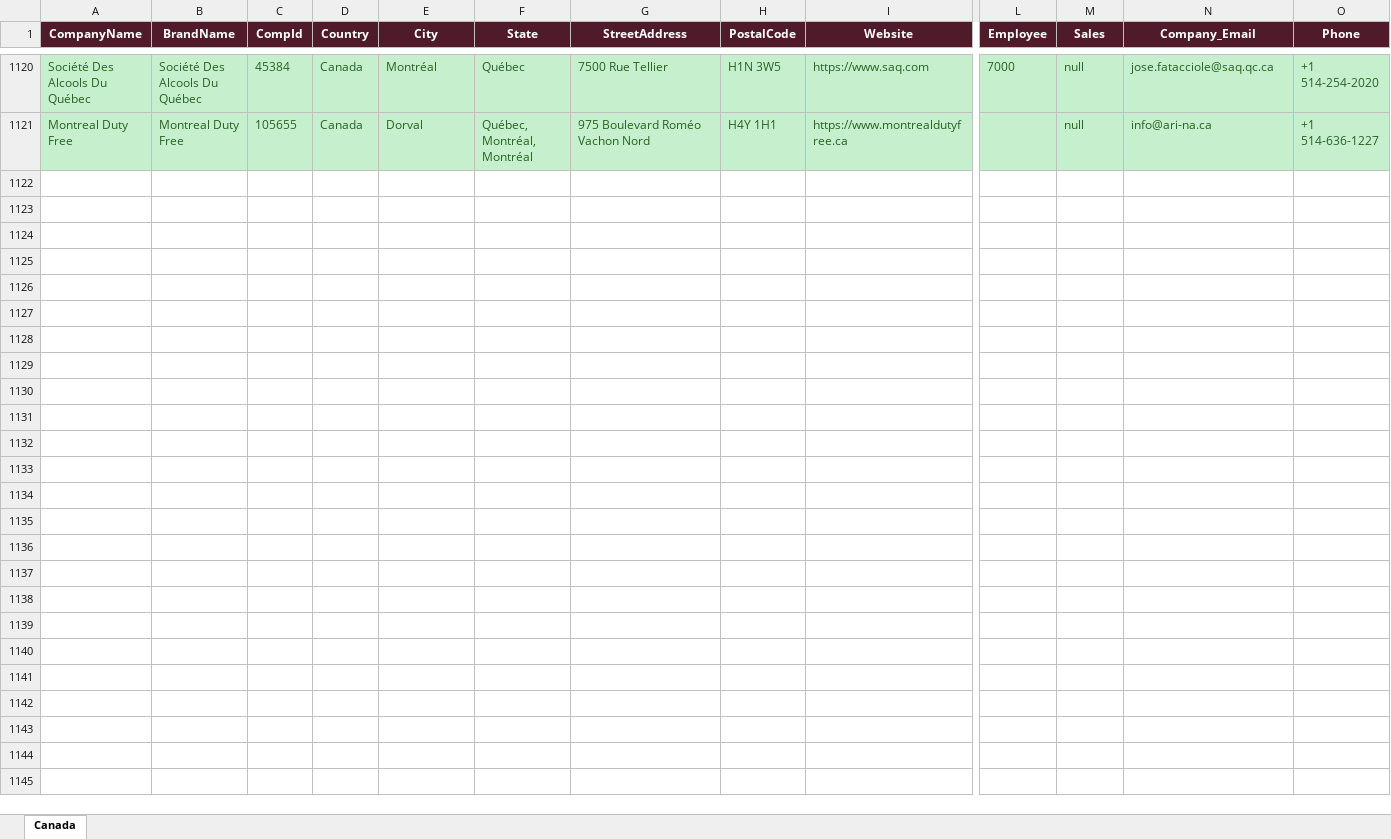
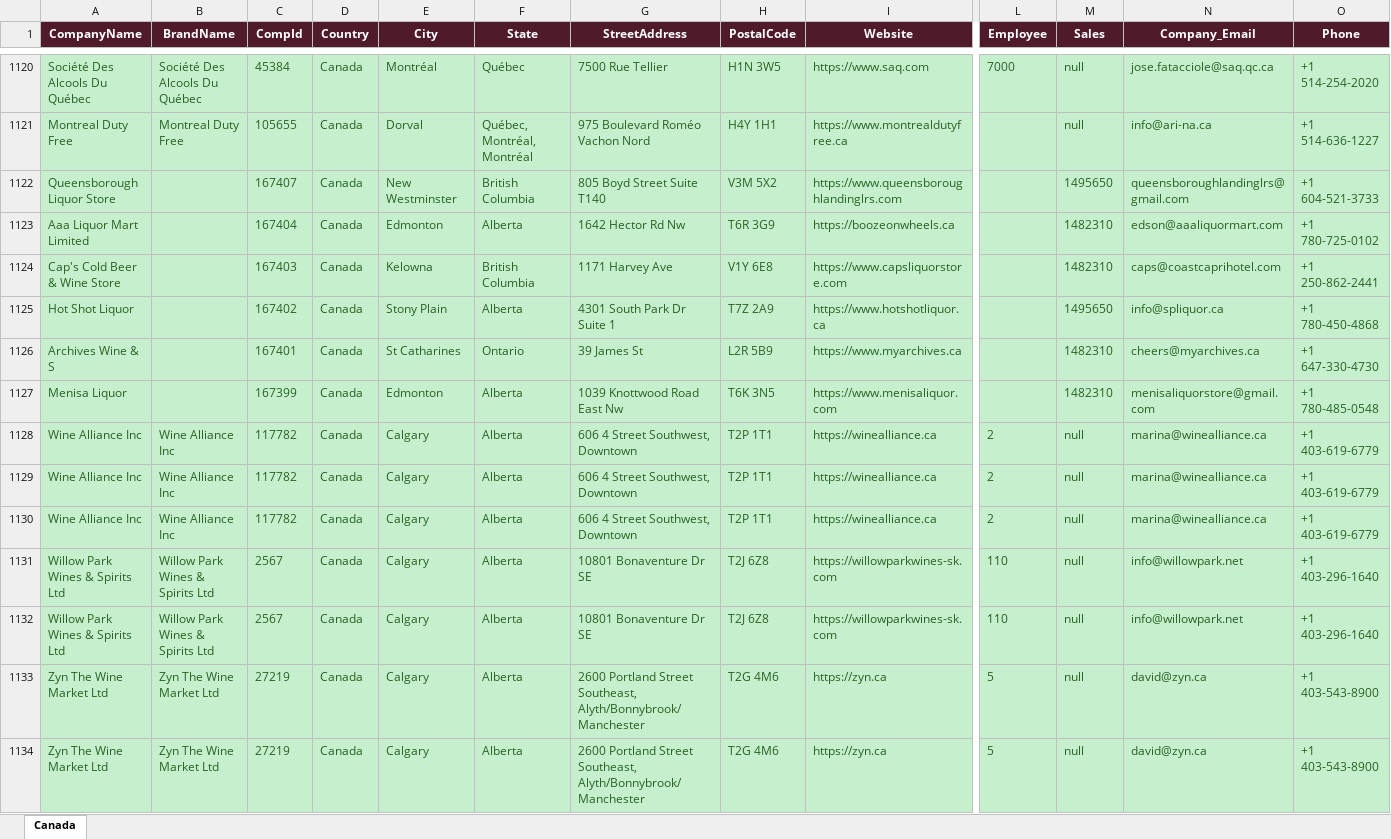
Before and after one commit to shopilciliegio-ship-it/crm-importatori, an Excel workbook: BWI/bestwine_output/bestwine_Canada.xlsx, sheet Canada, drawn as a sheet; only a part is shown, gaps mark what is left out; values as stored, in another font and other column widths than the file's, no borders; rows hold the shown columns only; the diff names each change by its address in the sheet, - before the commit and + after, or states it on an @@ line.

```diff
--- a/BWI/bestwine_output/bestwine_Canada.xlsx (sheet Canada)
+++ b/BWI/bestwine_output/bestwine_Canada.xlsx (sheet Canada)
+row 1122: Queensborough Liquor Store |  | 167407 | Canada | New Westminster | British Columbia | 805 Boyd Street Suite T140 | V3M 5X2 | https://www.queensboroughlandinglrs.com |  | 1495650 | queensboroughlandinglrs@gmail.com | +1 604-521-3733
+row 1123: Aaa Liquor Mart Limited |  | 167404 | Canada | Edmonton | Alberta | 1642 Hector Rd Nw | T6R 3G9 | https://boozeonwheels.ca |  | 1482310 | edson@aaaliquormart.com | +1 780-725-0102
+row 1124: Cap's Cold Beer & Wine Store |  | 167403 | Canada | Kelowna | British Columbia | 1171 Harvey Ave | V1Y 6E8 | https://www.capsliquorstore.com |  | 1482310 | caps@coastcaprihotel.com | +1 250-862-2441
+row 1125: Hot Shot Liquor |  | 167402 | Canada | Stony Plain | Alberta | 4301 South Park Dr Suite 1 | T7Z 2A9 | https://www.hotshotliquor.ca |  | 1495650 | info@spliquor.ca | +1 780-450-4868
+row 1126: Archives Wine & S |  | 167401 | Canada | St Catharines | Ontario | 39 James St | L2R 5B9 | https://www.myarchives.ca |  | 1482310 | cheers@myarchives.ca | +1 647-330-4730
+row 1127: Menisa Liquor |  | 167399 | Canada | Edmonton | Alberta | 1039 Knottwood Road East Nw | T6K 3N5 | https://www.menisaliquor.com |  | 1482310 | menisaliquorstore@gmail.com | +1 780-485-0548
+row 1128: Wine Alliance Inc | Wine Alliance Inc | 117782 | Canada | Calgary | Alberta | 606 4 Street Southwest, Downtown | T2P 1T1 | https://winealliance.ca | 2 | null | marina@winealliance.ca | +1 403-619-6779
+row 1129: Wine Alliance Inc | Wine Alliance Inc | 117782 | Canada | Calgary | Alberta | 606 4 Street Southwest, Downtown | T2P 1T1 | https://winealliance.ca | 2 | null | marina@winealliance.ca | +1 403-619-6779
+row 1130: Wine Alliance Inc | Wine Alliance Inc | 117782 | Canada | Calgary | Alberta | 606 4 Street Southwest, Downtown | T2P 1T1 | https://winealliance.ca | 2 | null | marina@winealliance.ca | +1 403-619-6779
+row 1131: Willow Park Wines & Spirits Ltd | Willow Park Wines & Spirits Ltd | 2567 | Canada | Calgary | Alberta | 10801 Bonaventure Dr SE | T2J 6Z8 | https://willowparkwines-sk.com | 110 | null | info@willowpark.net | +1 403-296-1640
+row 1132: Willow Park Wines & Spirits Ltd | Willow Park Wines & Spirits Ltd | 2567 | Canada | Calgary | Alberta | 10801 Bonaventure Dr SE | T2J 6Z8 | https://willowparkwines-sk.com | 110 | null | info@willowpark.net | +1 403-296-1640
+row 1133: Zyn The Wine Market Ltd | Zyn The Wine Market Ltd | 27219 | Canada | Calgary | Alberta | 2600 Portland Street Southeast, Alyth/Bonnybrook/Manchester | T2G 4M6 | https://zyn.ca | 5 | null | david@zyn.ca | +1 403-543-8900
+row 1134: Zyn The Wine Market Ltd | Zyn The Wine Market Ltd | 27219 | Canada | Calgary | Alberta | 2600 Portland Street Southeast, Alyth/Bonnybrook/Manchester | T2G 4M6 | https://zyn.ca | 5 | null | david@zyn.ca | +1 403-543-8900
```
Also changed, not shown: BWI/bestwine_output/bestwine_Brazil.xlsx, BWI/bestwine_output/bestwine_France.xlsx, 38 other files.
